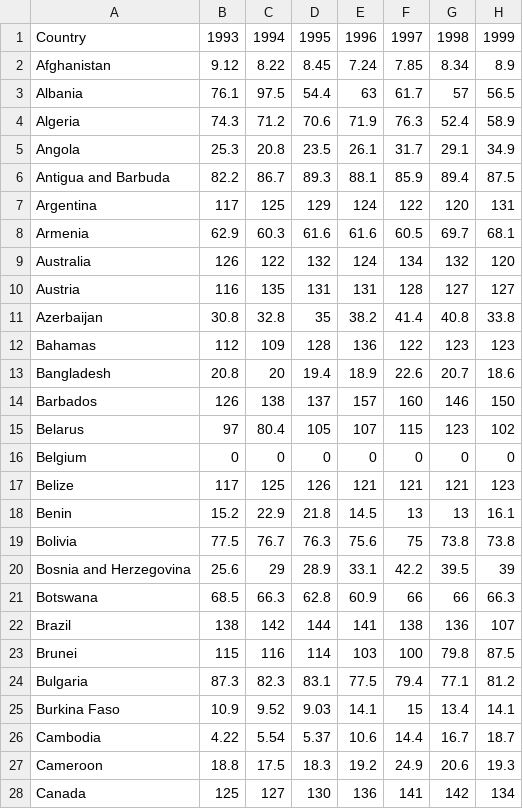
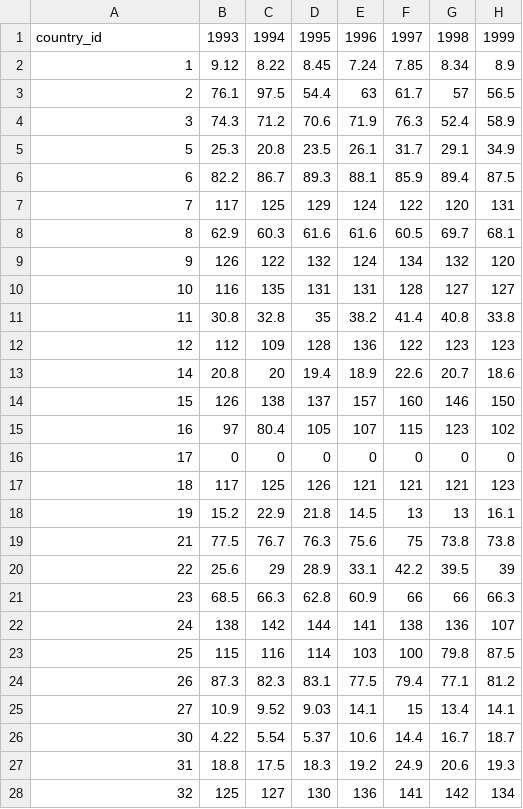
Before and after one commit to cecileung1208/Project_2_ETL, a CSV file: Data/sugar_per_person_g_per_day-FAO.csv, drawn as a sheet; only a part is shown; the diff covers the shown part only; the diff names each change by its address in the sheet, - before the commit and + after, or states it on an @@ line.

Commit message:
Update sugar_per_person_g_per_day-FAO.csv

```diff
--- a/Data/sugar_per_person_g_per_day-FAO.csv
+++ b/Data/sugar_per_person_g_per_day-FAO.csv
-A1: Country
+A1: country_id
-A2: Afghanistan
+A2: 1
-A3: Albania
+A3: 2
-A4: Algeria
+A4: 3
-A5: Angola
+A5: 5
-A6: Antigua and Barbuda
+A6: 6
-A7: Argentina
+A7: 7
-A8: Armenia
+A8: 8
-A9: Australia
+A9: 9
-A10: Austria
+A10: 10
-A11: Azerbaijan
+A11: 11
-A12: Bahamas
+A12: 12
-A13: Bangladesh
+A13: 14
-A14: Barbados
+A14: 15
-A15: Belarus
+A15: 16
-A16: Belgium
+A16: 17
-A17: Belize
+A17: 18
-A18: Benin
+A18: 19
-A19: Bolivia
+A19: 21
-A20: Bosnia and Herzegovina
+A20: 22
-A21: Botswana
+A21: 23
-A22: Brazil
+A22: 24
-A23: Brunei
+A23: 25
-A24: Bulgaria
+A24: 26
-A25: Burkina Faso
+A25: 27
-A26: Cambodia
+A26: 30
-A27: Cameroon
+A27: 31
-A28: Canada
+A28: 32
```
Also changed, not shown: 141 edited cells elsewhere in this file.
